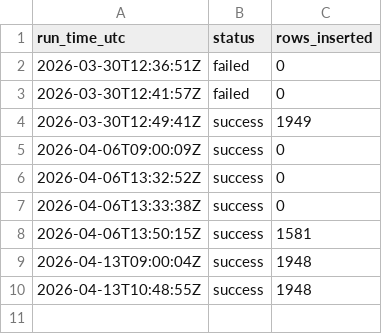
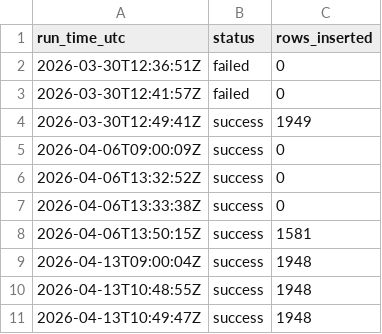
Before and after one commit to reehashareef90-ctrl/programming, a CSV file: run_history.csv, drawn as a sheet; the diff names each change by its address in the sheet, - before the commit and + after, or states it on an @@ line.

Commit message:
Weekly fetch 2026-04-13 10:49 UTC

```diff
--- a/run_history.csv
+++ b/run_history.csv
+row 11: 2026-04-13T10:49:47Z | success | 1948
```
